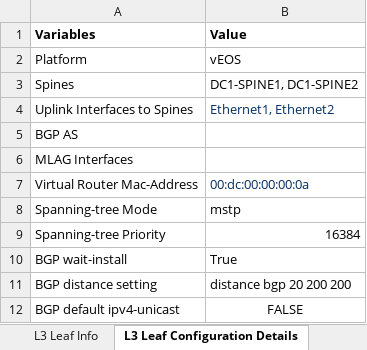
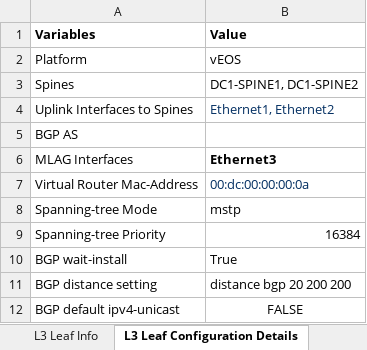
Before and after one commit to arista-netdevops-community/excel-to-avd, an Excel workbook: examples/inventory.xlsx, sheet L3 Leaf Configuration Details, drawn as a sheet; values as stored, in another font and other column widths than the file's, no borders; the diff names each change by its address in the sheet, - before the commit and + after, or states it on an @@ line.

Commit message:
Fixed issue with single value lists from group level keys

```diff
--- a/examples/inventory.xlsx (sheet L3 Leaf Configuration Details)
+++ b/examples/inventory.xlsx (sheet L3 Leaf Configuration Details)
-B6 (Value): (empty)
+B6 (Value): Ethernet3
```
Also changed, not shown: sheet L3 Leaf Info, 1 other file.
